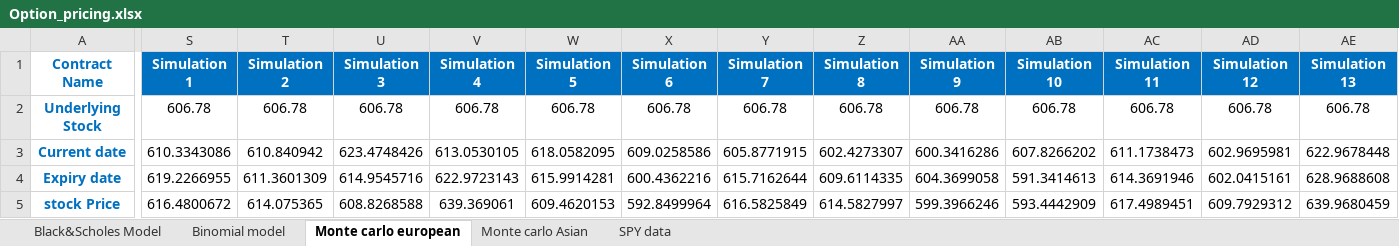
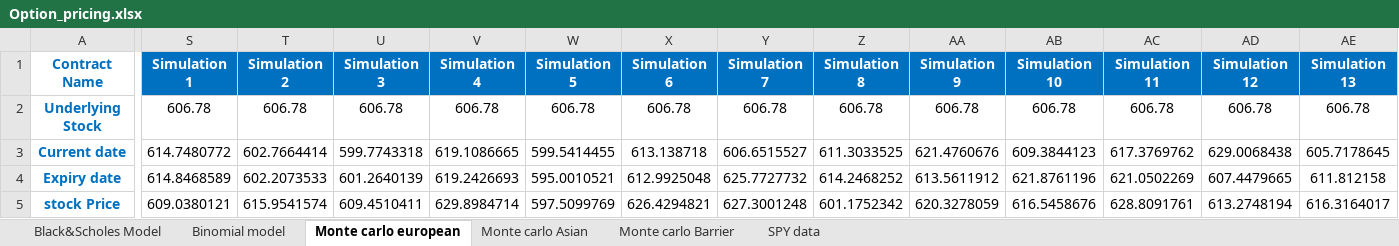
Before and after one commit to niranjan-kamal/Options_pricing, an Excel workbook: Option_pricing.xlsx, sheet Monte carlo european, drawn as a sheet; only a part is shown, gaps mark what is left out; values as stored, in another font and other column widths than the file's, no borders; charts and pictures not drawn; removed rows and columns are numbered as before the commit, all else as after; rows hold the shown columns only; the diff covers the shown part only; the diff names each change by its address in the sheet, - before the commit and + after, or states it on an @@ line.

Commit message:
European, Asian, Barrier, BSM, Binomial

```diff
--- a/Option_pricing.xlsx (sheet Monte carlo european)
+++ b/Option_pricing.xlsx (sheet Monte carlo european)
+sheet tab: Monte carlo Barrier
-row 3: Current date | 610.3343086 | 610.840942 | 623.4748426 | 613.0530105 | 618.0582095 | 609.0258586 | 605.8771915 | 602.4273307 | 600.3416286 | 607.8266202 | 611.1738473 | 602.9695981 | 622.9678448
+row 3: Current date | 614.7480772 | 602.7664414 | 599.7743318 | 619.1086665 | 599.5414455 | 613.138718 | 606.6515527 | 611.3033525 | 621.4760676 | 609.3844123 | 617.3769762 | 629.0068438 | 605.7178645
-S4 (Simulation 1): 619.2266955
+S4 (Simulation 1): 614.8468589
-T4 (Simulation 2): 611.3601309
+T4 (Simulation 2): 602.2073533
-U4 (Simulation 3): 614.9545716
+U4 (Simulation 3): 601.2640139
-V4 (Simulation 4): 622.9723143
+V4 (Simulation 4): 619.2426693
-W4 (Simulation 5): 615.9914281
+W4 (Simulation 5): 595.0010521
-X4 (Simulation 6): 600.4362216
+X4 (Simulation 6): 612.9925048
-Y4 (Simulation 7): 615.7162644
+Y4 (Simulation 7): 625.7727732
-Z4 (Simulation 8): 609.6114335
+Z4 (Simulation 8): 614.2468252
-AA4 (Simulation 9): 604.3699058
+AA4 (Simulation 9): 613.5611912
-AB4 (Simulation 10): 591.3414613
+AB4 (Simulation 10): 621.8761196
-AC4 (Simulation 11): 614.3691946
+AC4 (Simulation 11): 621.0502269
-AD4 (Simulation 12): 602.0415161
+AD4 (Simulation 12): 607.4479665
-AE4 (Simulation 13): 628.9688608
+AE4 (Simulation 13): 611.812158
-S5 (Simulation 1): 616.4800672
+S5 (Simulation 1): 609.0380121
-T5 (Simulation 2): 614.075365
+T5 (Simulation 2): 615.9541574
-U5 (Simulation 3): 608.8268588
+U5 (Simulation 3): 609.4510411
-V5 (Simulation 4): 639.369061
+V5 (Simulation 4): 629.8984714
-W5 (Simulation 5): 609.4620153
+W5 (Simulation 5): 597.5099769
-X5 (Simulation 6): 592.8499964
+X5 (Simulation 6): 626.4294821
-Y5 (Simulation 7): 616.5825849
+Y5 (Simulation 7): 627.3001248
-Z5 (Simulation 8): 614.5827997
+Z5 (Simulation 8): 601.1752342
-AA5 (Simulation 9): 599.3966246
+AA5 (Simulation 9): 620.3278059
-AB5 (Simulation 10): 593.4442909
+AB5 (Simulation 10): 616.5458676
-AC5 (Simulation 11): 617.4989451
+AC5 (Simulation 11): 628.8091761
-AD5 (Simulation 12): 609.7929312
+AD5 (Simulation 12): 613.2748194
-AE5 (Simulation 13): 639.9680459
+AE5 (Simulation 13): 616.3164017
```
Also changed, not shown: 2 added rows, 2 removed rows and 53 edited cells elsewhere in this sheet, sheet Monte carlo Asian, charts or pictures, 1 other file.
